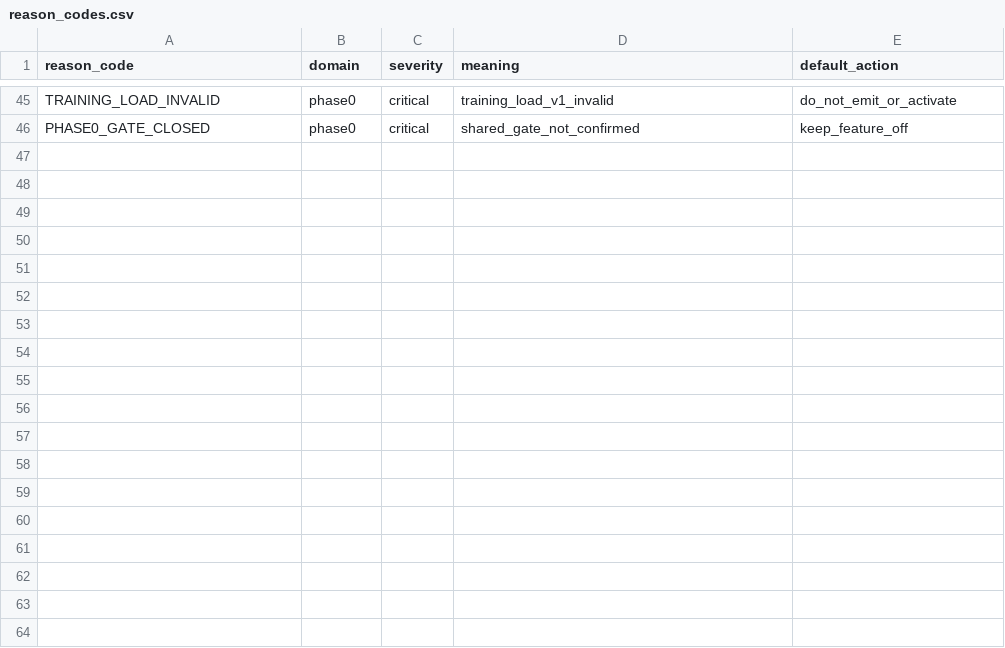
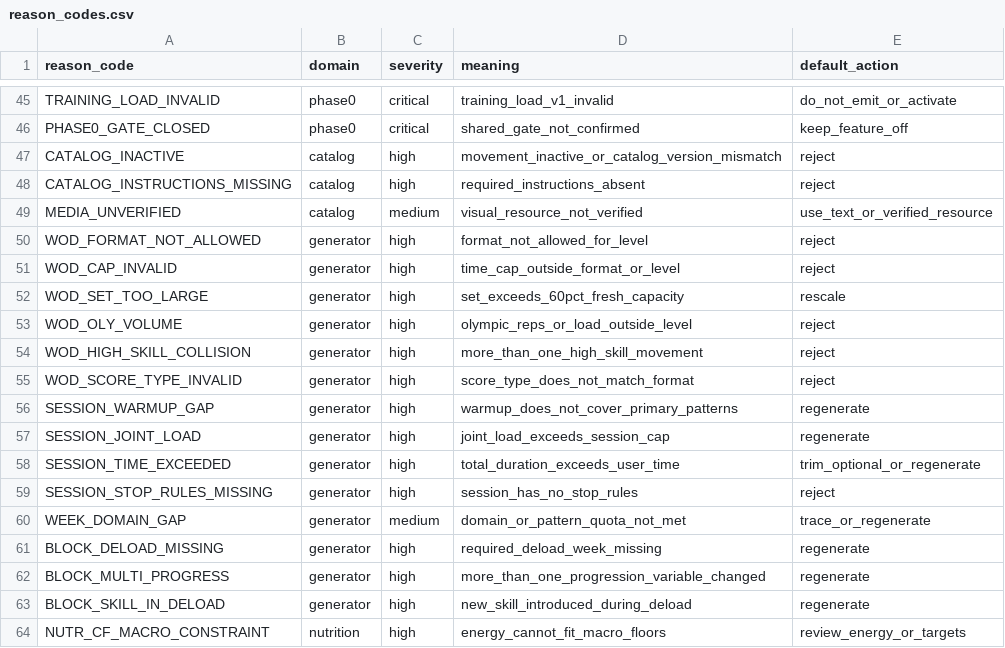
Before and after one commit to Sergiom84/MindFit-IA, a CSV file: docs/crossfit/data/reason_codes.csv, drawn as a sheet; only a part is shown, gaps mark what is left out.

Commit message:
feat(crossfit): añadir contratos v2 y flags seguros

```diff
--- a/docs/crossfit/data/reason_codes.csv
+++ b/docs/crossfit/data/reason_codes.csv
@@ -46 +46,19 @@ TRAINING_LOAD_INVALID,phase0,critical,training_load_v1_invalid,do_not_emit_or_ac
 PHASE0_GATE_CLOSED,phase0,critical,shared_gate_not_confirmed,keep_feature_off
+CATALOG_INACTIVE,catalog,high,movement_inactive_or_catalog_version_mismatch,reject
+CATALOG_INSTRUCTIONS_MISSING,catalog,high,required_instructions_absent,reject
+MEDIA_UNVERIFIED,catalog,medium,visual_resource_not_verified,use_text_or_verified_resource
+WOD_FORMAT_NOT_ALLOWED,generator,high,format_not_allowed_for_level,reject
+WOD_CAP_INVALID,generator,high,time_cap_outside_format_or_level,reject
+WOD_SET_TOO_LARGE,generator,high,set_exceeds_60pct_fresh_capacity,rescale
+WOD_OLY_VOLUME,generator,high,olympic_reps_or_load_outside_level,reject
+WOD_HIGH_SKILL_COLLISION,generator,high,more_than_one_high_skill_movement,reject
+WOD_SCORE_TYPE_INVALID,generator,high,score_type_does_not_match_format,reject
+SESSION_WARMUP_GAP,generator,high,warmup_does_not_cover_primary_patterns,regenerate
+SESSION_JOINT_LOAD,generator,high,joint_load_exceeds_session_cap,regenerate
+SESSION_TIME_EXCEEDED,generator,high,total_duration_exceeds_user_time,trim_optional_or_regenerate
+SESSION_STOP_RULES_MISSING,generator,high,session_has_no_stop_rules,reject
+WEEK_DOMAIN_GAP,generator,medium,domain_or_pattern_quota_not_met,trace_or_regenerate
+BLOCK_DELOAD_MISSING,generator,high,required_deload_week_missing,regenerate
+BLOCK_MULTI_PROGRESS,generator,high,more_than_one_progression_variable_changed,regenerate
+BLOCK_SKILL_IN_DELOAD,generator,high,new_skill_introduced_during_deload,regenerate
+NUTR_CF_MACRO_CONSTRAINT,nutrition,high,energy_cannot_fit_macro_floors,review_energy_or_targets
```
Also changed, not shown: 17 other files.
